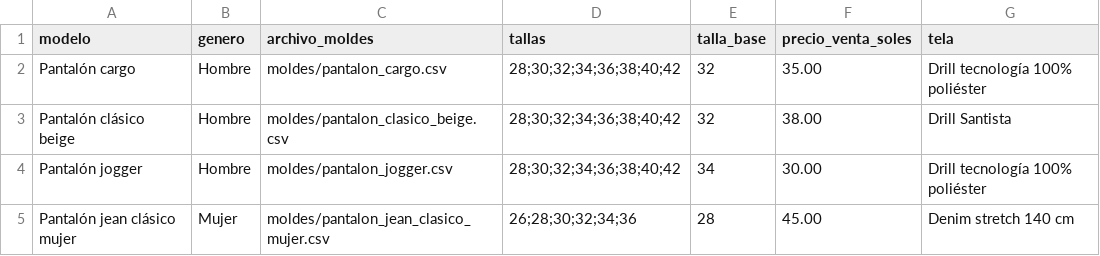
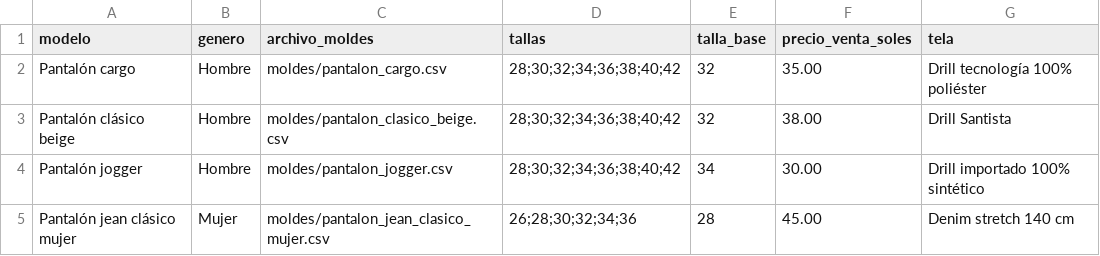
Before and after one commit to alexiauniversitaria-stack/TIZADO-SUBLIMER, a CSV file: config/modelos.csv, drawn as a sheet.

Commit message:
Update modelos.csv

```diff
--- a/config/modelos.csv
+++ b/config/modelos.csv
@@ -3,3 +3,3 @@ Pantalón cargo,Hombre,moldes/pantalon_cargo.csv,28;30;32;34;36;38;40;42,32,35.0
 Pantalón clásico beige,Hombre,moldes/pantalon_clasico_beige.csv,28;30;32;34;36;38;40;42,32,38.00,Drill Santista
-Pantalón jogger,Hombre,moldes/pantalon_jogger.csv,28;30;32;34;36;38;40;42,34,30.00,Drill tecnología 100% poliéster
+Pantalón jogger,Hombre,moldes/pantalon_jogger.csv,28;30;32;34;36;38;40;42,34,30.00,Drill importado 100% sintético
 Pantalón jean clásico mujer,Mujer,moldes/pantalon_jean_clasico_mujer.csv,26;28;30;32;34;36,28,45.00,Denim stretch 140 cm
```
